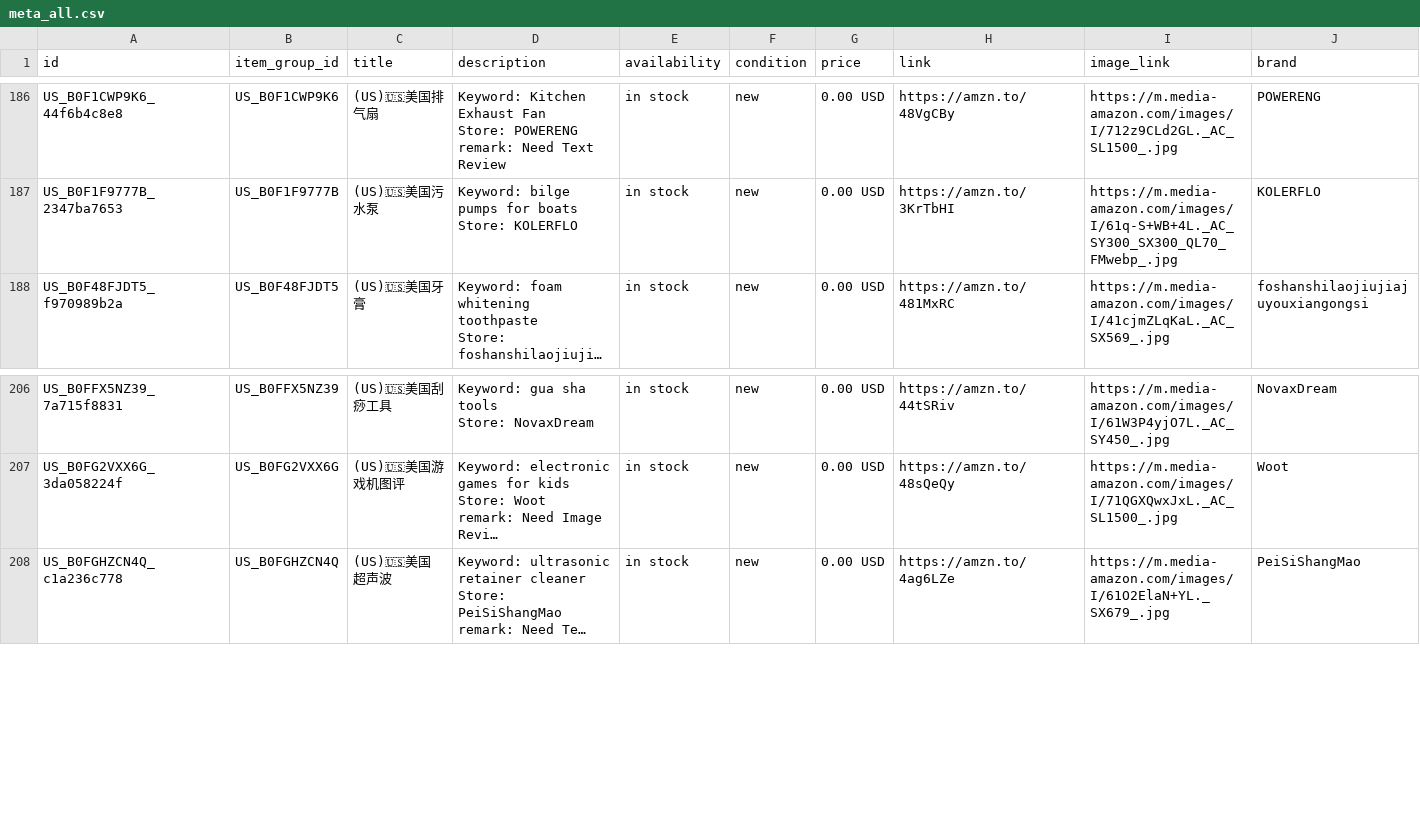
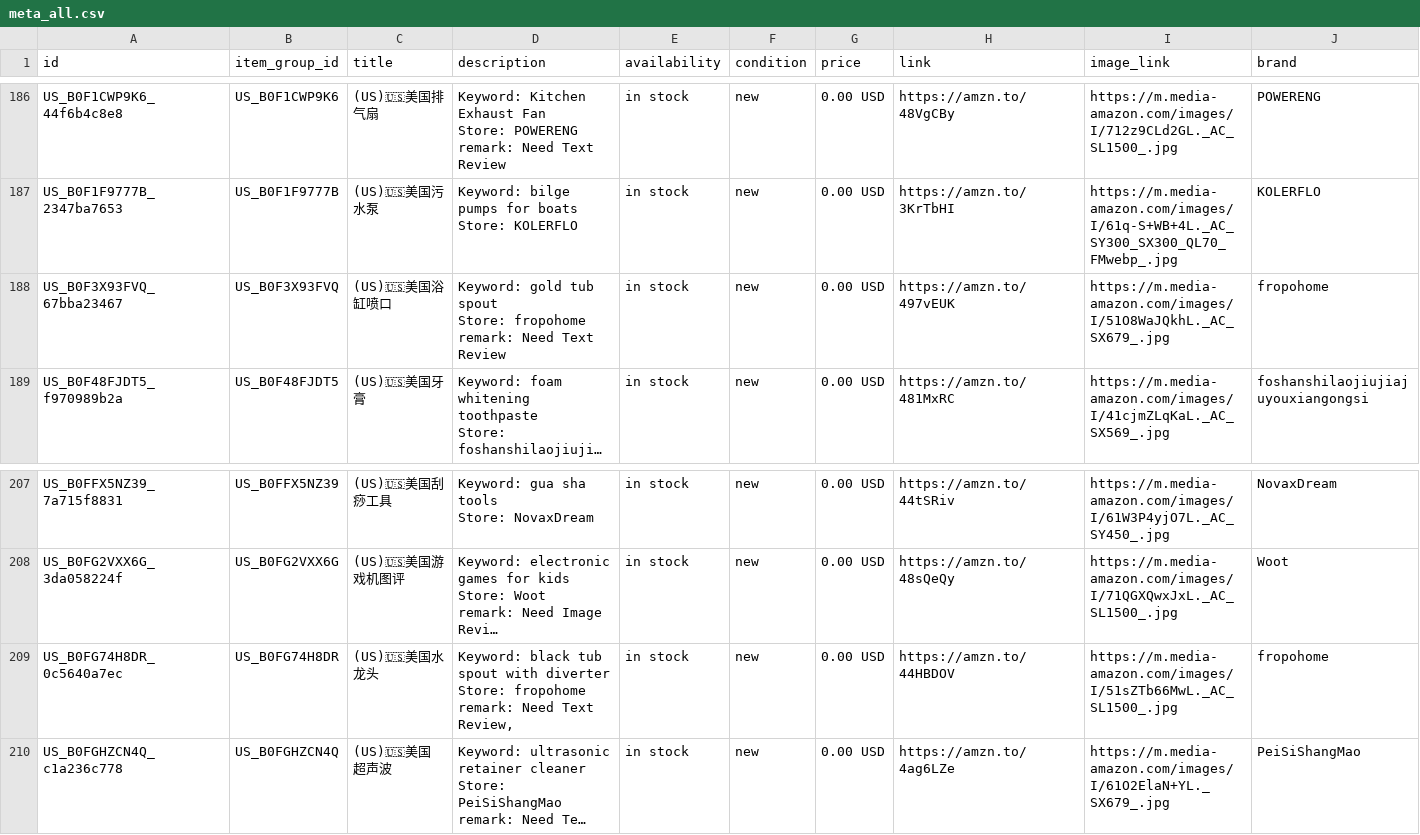
Before and after one commit to dalemy-1/wa-catalog-feed, a CSV file: docs/meta_all.csv, drawn as a sheet; only a part is shown, gaps mark what is left out; long unchanged cells end in …; ↵ is a line break in a cell; the diff names each change by its address in the sheet, - before the commit and + after, or states it on an @@ line.

```diff
--- a/docs/meta_all.csv
+++ b/docs/meta_all.csv
+row 188: US_B0F3X93FVQ_67bba23467 | US_B0F3X93FVQ | (US)🇺🇸美国浴缸喷口 | Keyword: gold tub spout ↵ Store: fropohome ↵ remark: Need Text Review | in stock | new | 0.00 USD | https://amzn.to/497vEUK | https://m.media-amazon.com/images/I/51O8WaJQkhL._AC_SX679_.jpg | fropohome
+row 209: US_B0FG74H8DR_0c5640a7ec | US_B0FG74H8DR | (US)🇺🇸美国水龙头 | Keyword: black tub spout with diverter ↵ Store: fropohome ↵ remark: Need Text Review, | in stock | new | 0.00 USD | https://amzn.to/44HBDOV | https://m.media-amazon.com/images/I/51sZTb66MwL._AC_SL1500_.jpg | fropohome
```
Also changed, not shown: docs/us.csv.
